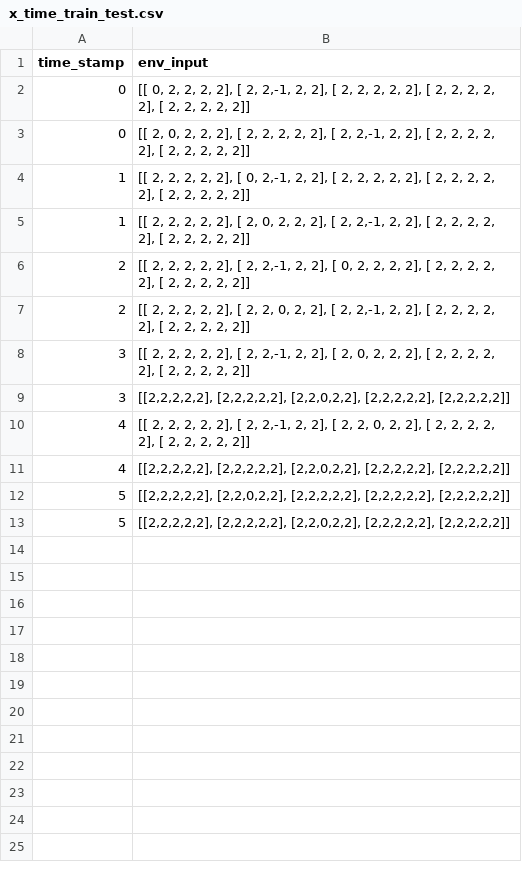
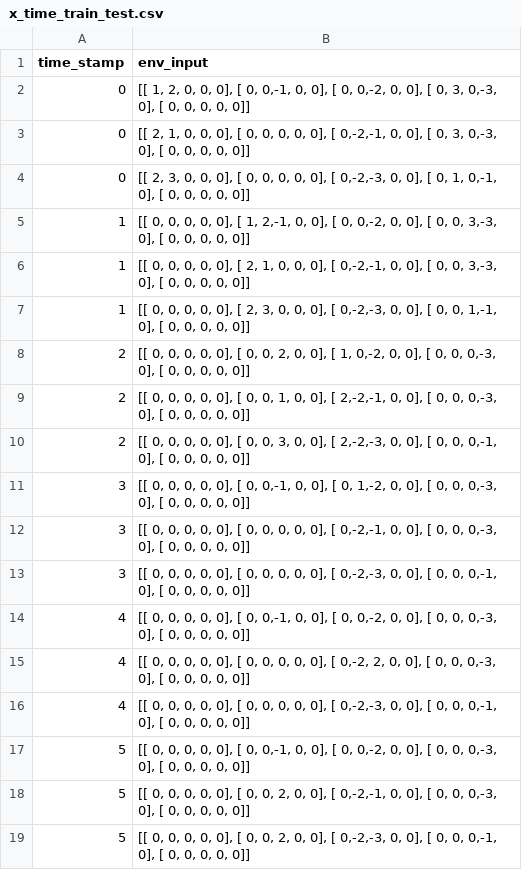
Before and after one commit to angsylvest/pathf-lstm, a CSV file: path_finding/dataset/x_time_train_test.csv, drawn as a sheet.

```diff
--- a/path_finding/dataset/x_time_train_test.csv
+++ b/path_finding/dataset/x_time_train_test.csv
@@ -1,13 +1,19 @@
 time_stamp,env_input
-0,"[[ 0, 2, 2, 2, 2], [ 2, 2,-1, 2, 2], [ 2, 2, 2, 2, 2], [ 2, 2, 2, 2, 2], [ 2, 2, 2, 2, 2]]"
-0,"[[ 2, 0, 2, 2, 2], [ 2, 2, 2, 2, 2], [ 2, 2,-1, 2, 2], [ 2, 2, 2, 2, 2], [ 2, 2, 2, 2, 2]]"
-1,"[[ 2, 2, 2, 2, 2], [ 0, 2,-1, 2, 2], [ 2, 2, 2, 2, 2], [ 2, 2, 2, 2, 2], [ 2, 2, 2, 2, 2]]"
-1,"[[ 2, 2, 2, 2, 2], [ 2, 0, 2, 2, 2], [ 2, 2,-1, 2, 2], [ 2, 2, 2, 2, 2], [ 2, 2, 2, 2, 2]]"
-2,"[[ 2, 2, 2, 2, 2], [ 2, 2,-1, 2, 2], [ 0, 2, 2, 2, 2], [ 2, 2, 2, 2, 2], [ 2, 2, 2, 2, 2]]"
-2,"[[ 2, 2, 2, 2, 2], [ 2, 2, 0, 2, 2], [ 2, 2,-1, 2, 2], [ 2, 2, 2, 2, 2], [ 2, 2, 2, 2, 2]]"
-3,"[[ 2, 2, 2, 2, 2], [ 2, 2,-1, 2, 2], [ 2, 0, 2, 2, 2], [ 2, 2, 2, 2, 2], [ 2, 2, 2, 2, 2]]"
-3,"[[2,2,2,2,2], [2,2,2,2,2], [2,2,0,2,2], [2,2,2,2,2], [2,2,2,2,2]]"
-4,"[[ 2, 2, 2, 2, 2], [ 2, 2,-1, 2, 2], [ 2, 2, 0, 2, 2], [ 2, 2, 2, 2, 2], [ 2, 2, 2, 2, 2]]"
-4,"[[2,2,2,2,2], [2,2,2,2,2], [2,2,0,2,2], [2,2,2,2,2], [2,2,2,2,2]]"
-5,"[[2,2,2,2,2], [2,2,0,2,2], [2,2,2,2,2], [2,2,2,2,2], [2,2,2,2,2]]"
-5,"[[2,2,2,2,2], [2,2,2,2,2], [2,2,0,2,2], [2,2,2,2,2], [2,2,2,2,2]]"
+0,"[[ 1, 2, 0, 0, 0], [ 0, 0,-1, 0, 0], [ 0, 0,-2, 0, 0], [ 0, 3, 0,-3, 0], [ 0, 0, 0, 0, 0]]"
+0,"[[ 2, 1, 0, 0, 0], [ 0, 0, 0, 0, 0], [ 0,-2,-1, 0, 0], [ 0, 3, 0,-3, 0], [ 0, 0, 0, 0, 0]]"
+0,"[[ 2, 3, 0, 0, 0], [ 0, 0, 0, 0, 0], [ 0,-2,-3, 0, 0], [ 0, 1, 0,-1, 0], [ 0, 0, 0, 0, 0]]"
+1,"[[ 0, 0, 0, 0, 0], [ 1, 2,-1, 0, 0], [ 0, 0,-2, 0, 0], [ 0, 0, 3,-3, 0], [ 0, 0, 0, 0, 0]]"
+1,"[[ 0, 0, 0, 0, 0], [ 2, 1, 0, 0, 0], [ 0,-2,-1, 0, 0], [ 0, 0, 3,-3, 0], [ 0, 0, 0, 0, 0]]"
+1,"[[ 0, 0, 0, 0, 0], [ 2, 3, 0, 0, 0], [ 0,-2,-3, 0, 0], [ 0, 0, 1,-1, 0], [ 0, 0, 0, 0, 0]]"
+2,"[[ 0, 0, 0, 0, 0], [ 0, 0, 2, 0, 0], [ 1, 0,-2, 0, 0], [ 0, 0, 0,-3, 0], [ 0, 0, 0, 0, 0]]"
+2,"[[ 0, 0, 0, 0, 0], [ 0, 0, 1, 0, 0], [ 2,-2,-1, 0, 0], [ 0, 0, 0,-3, 0], [ 0, 0, 0, 0, 0]]"
+2,"[[ 0, 0, 0, 0, 0], [ 0, 0, 3, 0, 0], [ 2,-2,-3, 0, 0], [ 0, 0, 0,-1, 0], [ 0, 0, 0, 0, 0]]"
+3,"[[ 0, 0, 0, 0, 0], [ 0, 0,-1, 0, 0], [ 0, 1,-2, 0, 0], [ 0, 0, 0,-3, 0], [ 0, 0, 0, 0, 0]]"
+3,"[[ 0, 0, 0, 0, 0], [ 0, 0, 0, 0, 0], [ 0,-2,-1, 0, 0], [ 0, 0, 0,-3, 0], [ 0, 0, 0, 0, 0]]"
+3,"[[ 0, 0, 0, 0, 0], [ 0, 0, 0, 0, 0], [ 0,-2,-3, 0, 0], [ 0, 0, 0,-1, 0], [ 0, 0, 0, 0, 0]]"
+4,"[[ 0, 0, 0, 0, 0], [ 0, 0,-1, 0, 0], [ 0, 0,-2, 0, 0], [ 0, 0, 0,-3, 0], [ 0, 0, 0, 0, 0]]"
+4,"[[ 0, 0, 0, 0, 0], [ 0, 0, 0, 0, 0], [ 0,-2, 2, 0, 0], [ 0, 0, 0,-3, 0], [ 0, 0, 0, 0, 0]]"
+4,"[[ 0, 0, 0, 0, 0], [ 0, 0, 0, 0, 0], [ 0,-2,-3, 0, 0], [ 0, 0, 0,-1, 0], [ 0, 0, 0, 0, 0]]"
+5,"[[ 0, 0, 0, 0, 0], [ 0, 0,-1, 0, 0], [ 0, 0,-2, 0, 0], [ 0, 0, 0,-3, 0], [ 0, 0, 0, 0, 0]]"
+5,"[[ 0, 0, 0, 0, 0], [ 0, 0, 2, 0, 0], [ 0,-2,-1, 0, 0], [ 0, 0, 0,-3, 0], [ 0, 0, 0, 0, 0]]"
+5,"[[ 0, 0, 0, 0, 0], [ 0, 0, 2, 0, 0], [ 0,-2,-3, 0, 0], [ 0, 0, 0,-1, 0], [ 0, 0, 0, 0, 0]]"
```
Also changed, not shown: 4 other files.
